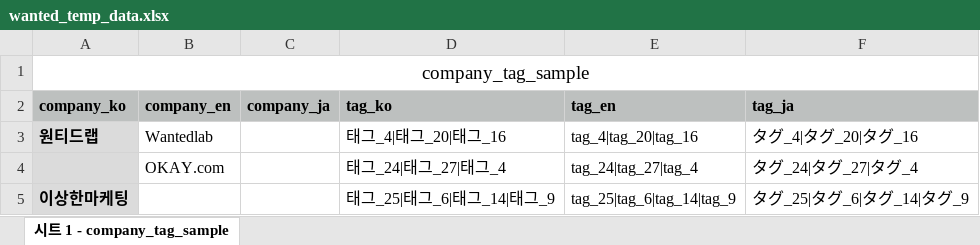
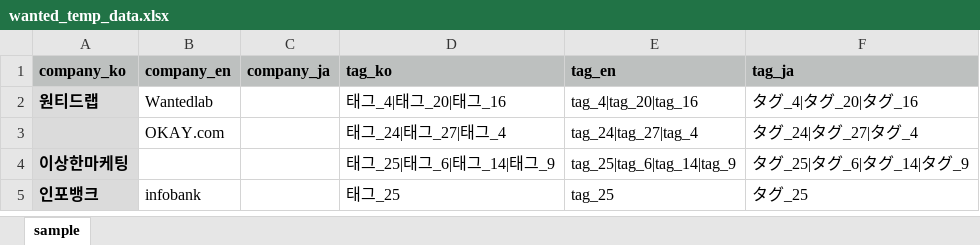
Before and after one commit to bhw9102/wantedtest, an Excel workbook: wantedtest/import/wanted_temp_data.xlsx, sheet sample, drawn as a sheet; only a part is shown; the shorter side is filled out with more unchanged rows; values as stored, in another font and other column widths than the file's, no borders; the diff names each change by its address in the sheet, - before the commit and + after, or states it on an @@ line.

```diff
--- a/wantedtest/import/wanted_temp_data.xlsx (sheet sample)
+++ b/wantedtest/import/wanted_temp_data.xlsx (sheet sample)
-sheet tab: 시트 1 - company_tag_sample
+sheet tab: sample
-row 1: company_tag_sample
```
Also changed, not shown: wantedtest/import/language.xlsx, 1 other file.
